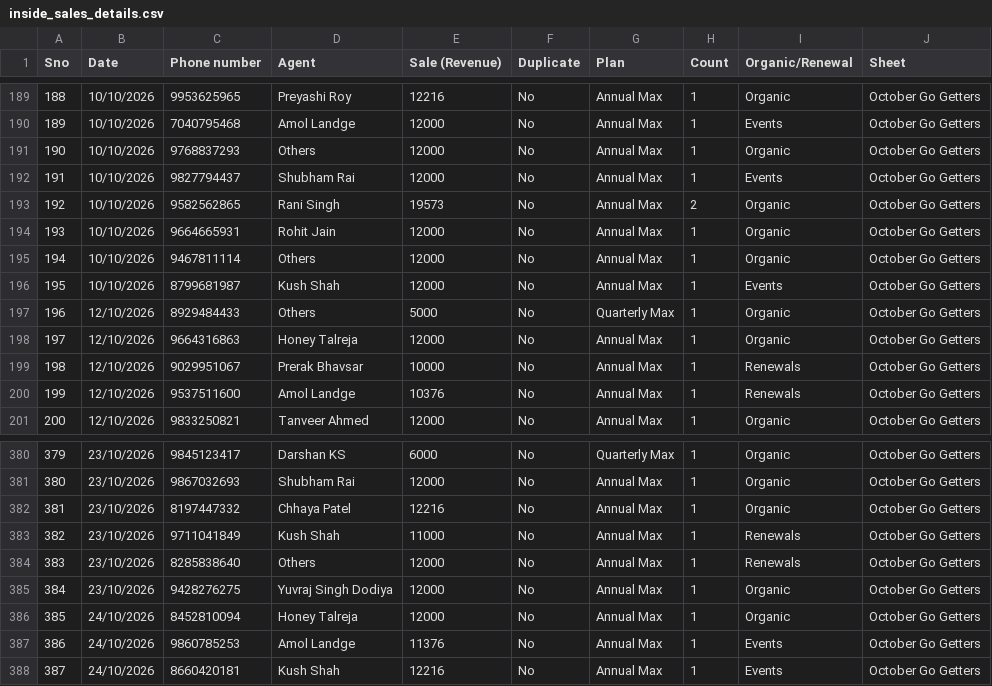
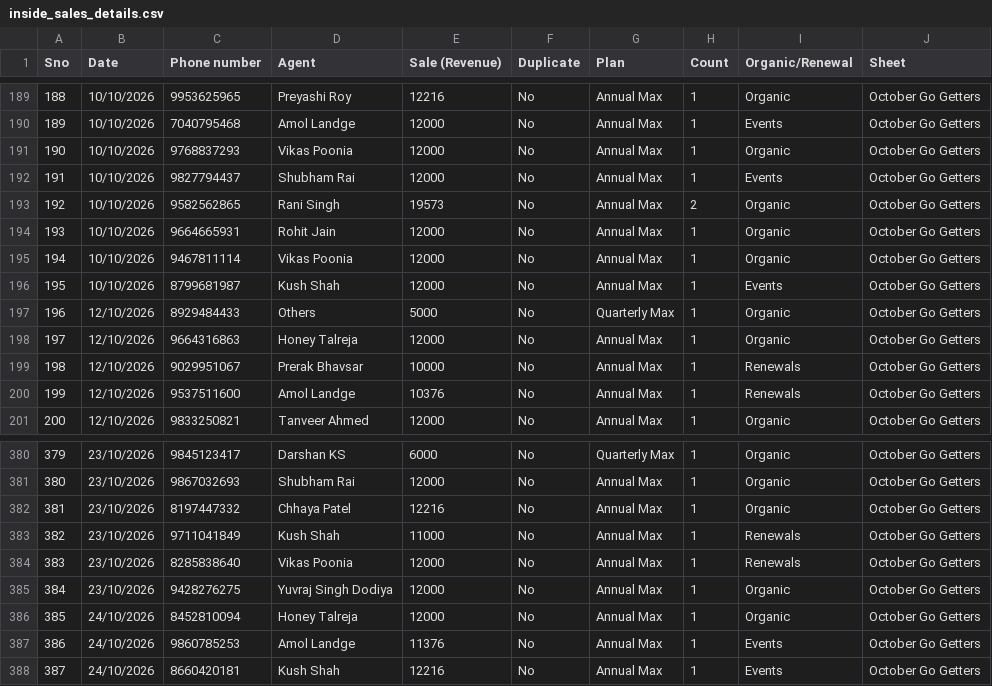
Before and after one commit to Amankr0402/Daily-Sales-Revenue-Report, a CSV file: data/inside_sales_details.csv, drawn as a sheet; only a part is shown, gaps mark what is left out; the diff covers the shown part only; the diff names each change by its address in the sheet, - before the commit and + after, or states it on an @@ line.

```diff
--- a/data/inside_sales_details.csv
+++ b/data/inside_sales_details.csv
-D191 (Agent): Others
+D191 (Agent): Vikas Poonia
-D195 (Agent): Others
+D195 (Agent): Vikas Poonia
-D384 (Agent): Others
+D384 (Agent): Vikas Poonia
```
Also changed, not shown: 3 added rows, 2 removed rows and row numbers in column A elsewhere in this file, data/disputed_sales_details.csv, data/missed_leads_details.csv, 29 other files.
